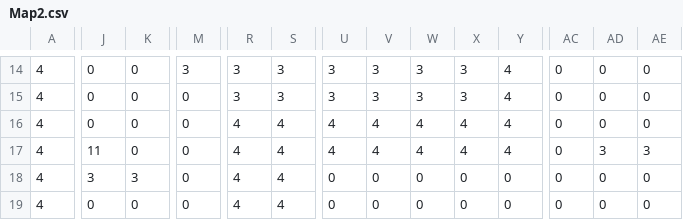
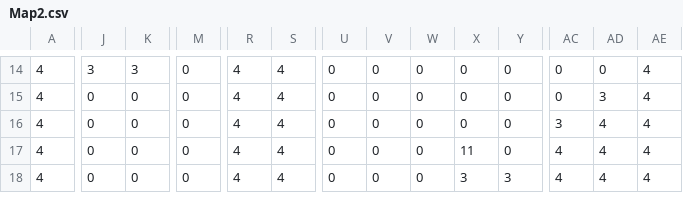
Before and after one commit to LimGuanHui/SP3-part-3, a CSV file: Base/Map/Map2.csv, drawn as a sheet; only a part is shown, gaps mark what is left out; removed rows and columns are numbered as before the commit, all else as after; rows hold the shown columns only; the diff covers the shown part only; the diff names each change by its address in the sheet, - before the commit and + after, or states it on an @@ line.

```diff
--- a/Base/Map/Map2.csv
+++ b/Base/Map/Map2.csv
-J14: 0
+J14: 3
-K14: 0
+K14: 3
-M14: 3
+M14: 0
-R14: 3
+R14: 4
-S14: 3
+S14: 4
-U14: 3
+U14: 0
-V14: 3
+V14: 0
-W14: 3
+W14: 0
-X14: 3
+X14: 0
-Y14: 4
+Y14: 0
-AE14: 0
+AE14: 4
-row 15: 4 | 0 | 0 | 0 | 3 | 3 | 3 | 3 | 3 | 3 | 4 | 0 | 0 | 0
-U15:U16: 4
+U15:U16: 0
-V15:V16: 4
+V15:V16: 0
-W15:W16: 4
+W15:W16: 0
-X15:X16: 4
+X15:X16: 0
-Y15:Y16: 4
+Y15:Y16: 0
-AD15: 0
+AD15: 3
-AE15: 0
+AE15: 4
-J16: 11
+J16: 0
-AC16: 0
+AC16: 3
-AD16: 3
+AD16: 4
-AE16: 3
+AE16: 4
-J17: 3
+J17: 0
-K17: 3
+K17: 0
-X17: 0
+X17: 11
-AC17:AC18: 0
+AC17:AC18: 4
-AD17:AD18: 0
+AD17:AD18: 4
-AE17:AE18: 0
+AE17:AE18: 4
-X18: 0
+X18: 3
-Y18: 0
+Y18: 3
```
Also changed, not shown: 1 added row and 90 edited cells elsewhere in this file.
